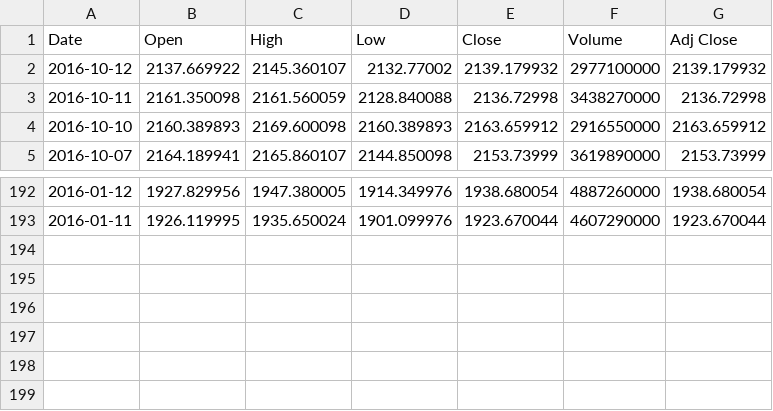
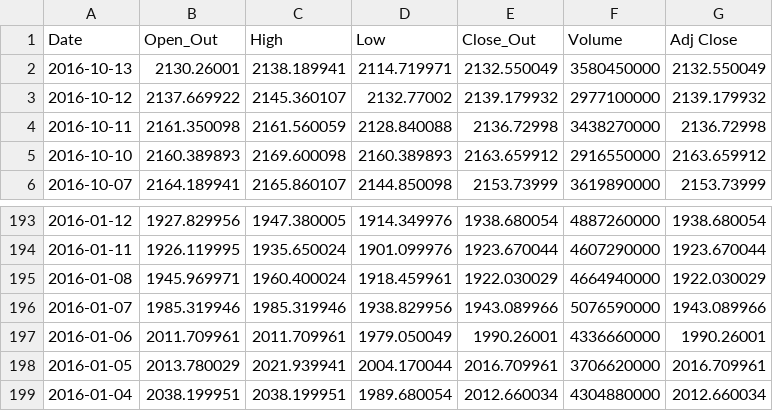
Before and after one commit to davefellows/stockmarket-predictor, a CSV file: sp500-2016.csv, drawn as a sheet; only a part is shown, gaps mark what is left out.

```diff
--- a/sp500-2016.csv
+++ b/sp500-2016.csv
@@ -1,2 +1,3 @@
-Date,Open,High,Low,Close,Volume,Adj Close
+Date,Open_Out,High,Low,Close_Out,Volume,Adj Close
+2016-10-13,2130.26001,2138.189941,2114.719971,2132.550049,3580450000,2132.550049
 2016-10-12,2137.669922,2145.360107,2132.77002,2139.179932,2977100000,2139.179932
@@ -193 +194,6 @@ Date,Open,High,Low,Close,Volume,Adj Close
 2016-01-11,1926.119995,1935.650024,1901.099976,1923.670044,4607290000,1923.670044
+2016-01-08,1945.969971,1960.400024,1918.459961,1922.030029,4664940000,1922.030029
+2016-01-07,1985.319946,1985.319946,1938.829956,1943.089966,5076590000,1943.089966
+2016-01-06,2011.709961,2011.709961,1979.050049,1990.26001,4336660000,1990.26001
+2016-01-05,2013.780029,2021.939941,2004.170044,2016.709961,3706620000,2016.709961
+2016-01-04,2038.199951,2038.199951,1989.680054,2012.660034,4304880000,2012.660034
```
Also changed, not shown: 2 other files.
